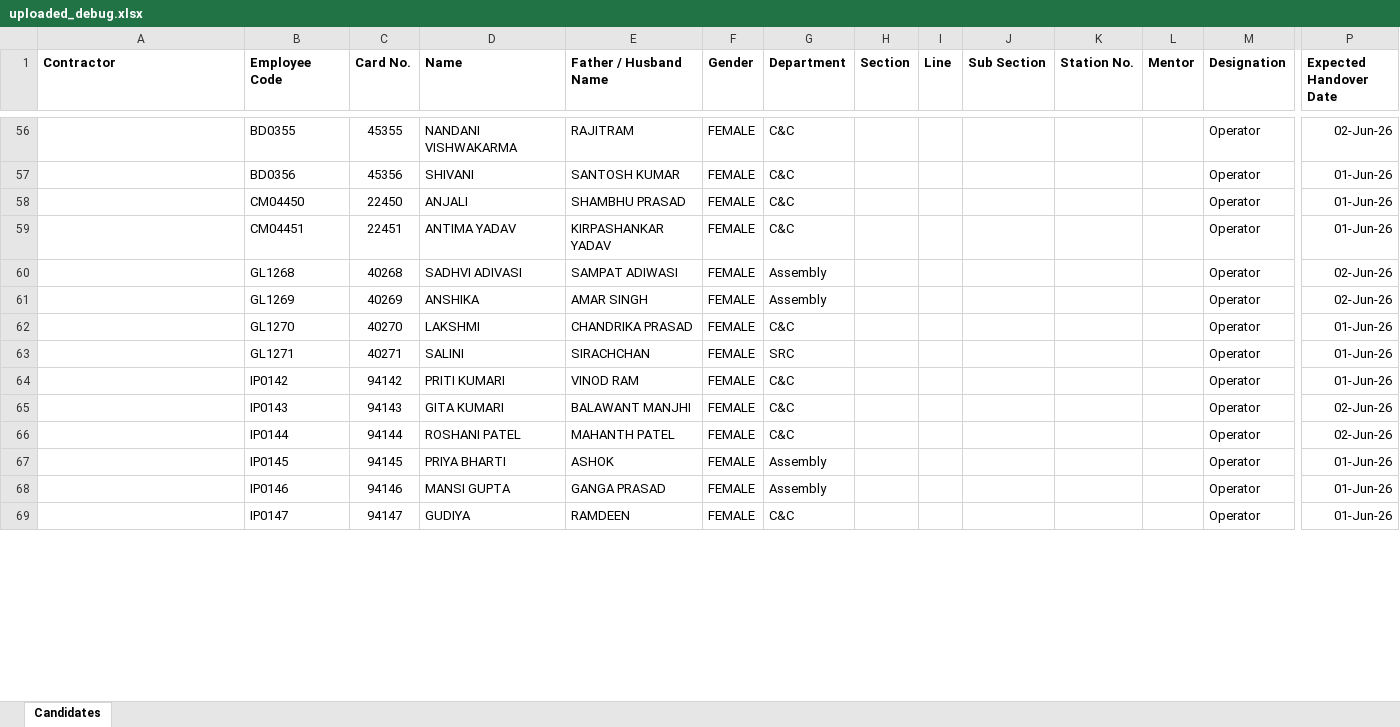
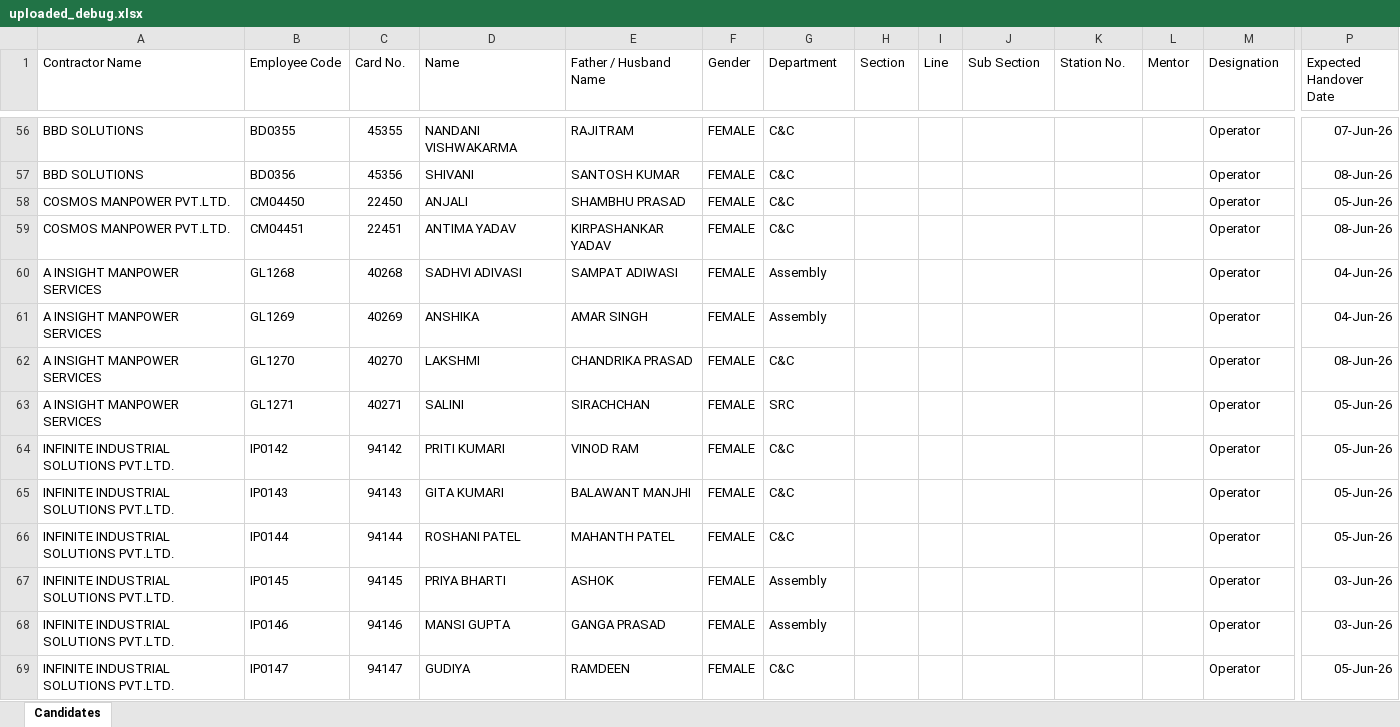
Before and after one commit to 10Sight/Furukawa-LMS, an Excel workbook: Furukawa-LMS-main/server/uploaded_debug.xlsx, sheet Candidates, drawn as a sheet; only a part is shown, gaps mark what is left out; values as stored, in another font and other column widths than the file's, no borders; conditional formats not drawn; the diff covers the shown part only; the diff names each change by its address in the sheet, - before the commit and + after, or states it on an @@ line.

```diff
--- a/Furukawa-LMS-main/server/uploaded_debug.xlsx (sheet Candidates)
+++ b/Furukawa-LMS-main/server/uploaded_debug.xlsx (sheet Candidates)
-A1: Contractor
+A1: Contractor Name
-A1:P1 bold: on
+A1:P1 bold: off
-A56:A57 (Contractor Name): (empty)
+A56:A57 (Contractor Name): BBD SOLUTIONS
-P56 (Expected Handover Date): 02-Jun-26
+P56 (Expected Handover Date): 07-Jun-26
-P57 (Expected Handover Date): 01-Jun-26
+P57 (Expected Handover Date): 08-Jun-26
-A58:A59 (Contractor Name): (empty)
+A58:A59 (Contractor Name): COSMOS MANPOWER PVT.LTD.
-P58 (Expected Handover Date): 01-Jun-26
+P58 (Expected Handover Date): 05-Jun-26
-P59 (Expected Handover Date): 01-Jun-26
+P59 (Expected Handover Date): 08-Jun-26
-A60:A63 (Contractor Name): (empty)
+A60:A63 (Contractor Name): A INSIGHT MANPOWER SERVICES
-P60:P61 (Expected Handover Date): 02-Jun-26
+P60:P61 (Expected Handover Date): 04-Jun-26
-P62 (Expected Handover Date): 01-Jun-26
+P62 (Expected Handover Date): 08-Jun-26
-P63:P64 (Expected Handover Date): 01-Jun-26
+P63:P64 (Expected Handover Date): 05-Jun-26
-A64:A69 (Contractor Name): (empty)
+A64:A69 (Contractor Name): INFINITE INDUSTRIAL SOLUTIONS PVT.LTD.
-P65:P66 (Expected Handover Date): 02-Jun-26
+P65:P66 (Expected Handover Date): 05-Jun-26
-P67:P68 (Expected Handover Date): 01-Jun-26
+P67:P68 (Expected Handover Date): 03-Jun-26
-P69 (Expected Handover Date): 01-Jun-26
+P69 (Expected Handover Date): 05-Jun-26
```
Also changed, not shown: 25 added rows, 188 edited cells and cell formats elsewhere in this sheet, 16 other files.
